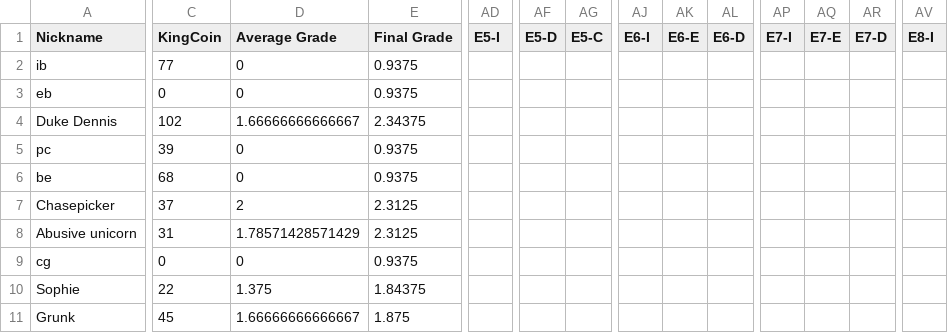
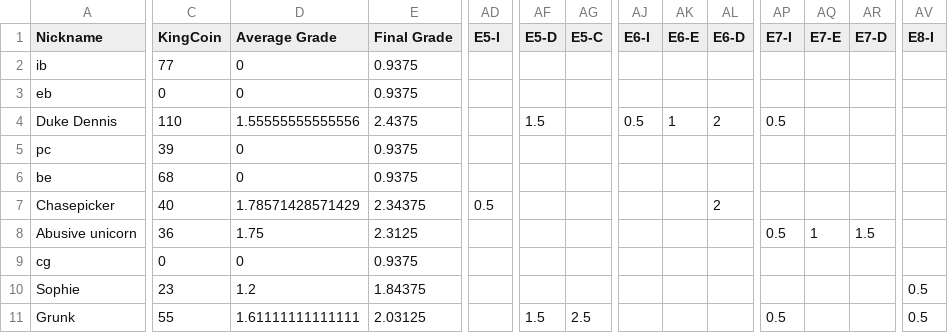
Before and after one commit to multixrulz/mr, a CSV file: 9y-sci/energy/status/student-data.csv, drawn as a sheet; only a part is shown, gaps mark what is left out; the diff covers the shown part only; the diff names each change by its address in the sheet, - before the commit and + after, or states it on an @@ line.

```diff
--- a/9y-sci/energy/status/student-data.csv
+++ b/9y-sci/energy/status/student-data.csv
-C4 (KingCoin): 102
+C4 (KingCoin): 110
-D4 (Average Grade): 1.66666666666667
+D4 (Average Grade): 1.55555555555556
-E4 (Final Grade): 2.34375
+E4 (Final Grade): 2.4375
-AF4 (E5-D): (empty)
+AF4 (E5-D): 1.5
-AJ4 (E6-I): (empty)
+AJ4 (E6-I): 0.5
-AK4 (E6-E): (empty)
+AK4 (E6-E): 1
-AL4 (E6-D): (empty)
+AL4 (E6-D): 2
-AP4 (E7-I): (empty)
+AP4 (E7-I): 0.5
-C7 (KingCoin): 37
+C7 (KingCoin): 40
-D7 (Average Grade): 2
+D7 (Average Grade): 1.78571428571429
-E7 (Final Grade): 2.3125
+E7 (Final Grade): 2.34375
-AD7 (E5-I): (empty)
+AD7 (E5-I): 0.5
-AL7 (E6-D): (empty)
+AL7 (E6-D): 2
-C8 (KingCoin): 31
+C8 (KingCoin): 36
-D8 (Average Grade): 1.78571428571429
+D8 (Average Grade): 1.75
-AP8 (E7-I): (empty)
+AP8 (E7-I): 0.5
-AQ8 (E7-E): (empty)
+AQ8 (E7-E): 1
-AR8 (E7-D): (empty)
+AR8 (E7-D): 1.5
-C10 (KingCoin): 22
+C10 (KingCoin): 23
-D10 (Average Grade): 1.375
+D10 (Average Grade): 1.2
-AV10:AV11 (E8-I): (empty)
+AV10:AV11 (E8-I): 0.5
-C11 (KingCoin): 45
+C11 (KingCoin): 55
-D11 (Average Grade): 1.66666666666667
+D11 (Average Grade): 1.61111111111111
-E11 (Final Grade): 1.875
+E11 (Final Grade): 2.03125
-AF11 (E5-D): (empty)
+AF11 (E5-D): 1.5
-AG11 (E5-C): (empty)
+AG11 (E5-C): 2.5
-AP11 (E7-I): (empty)
+AP11 (E7-I): 0.5
```
Also changed, not shown: 60 edited cells elsewhere in this file, 8-tech/t2/status/student-data.csv, 910b-sci/energy/status/student-data.csv, 6 other files.
